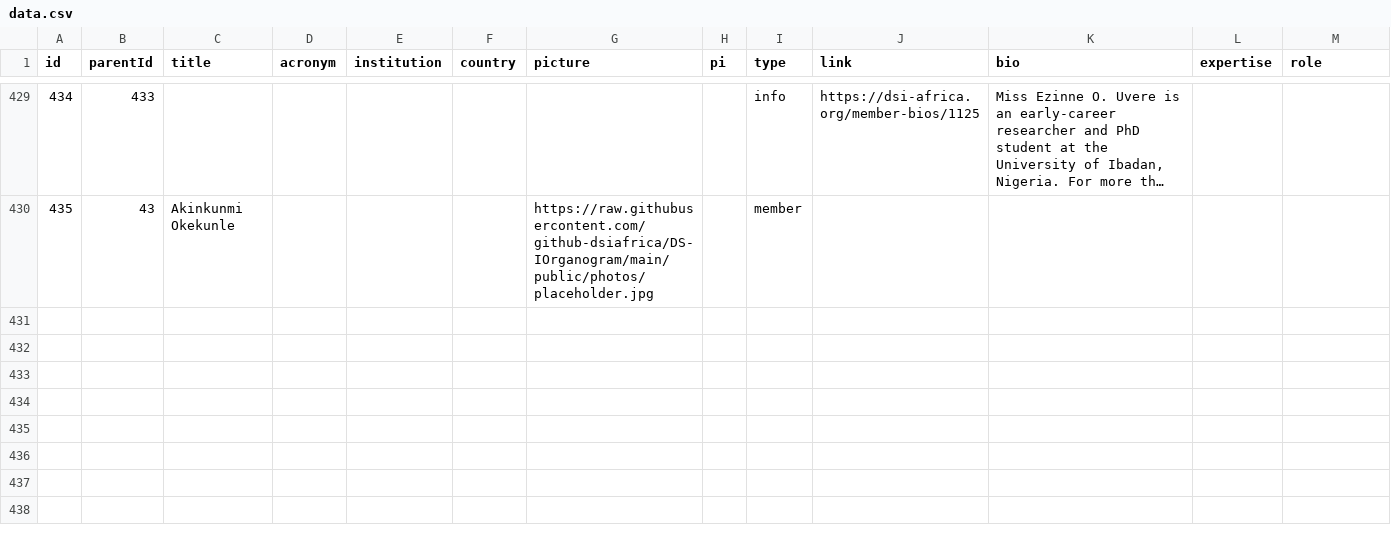
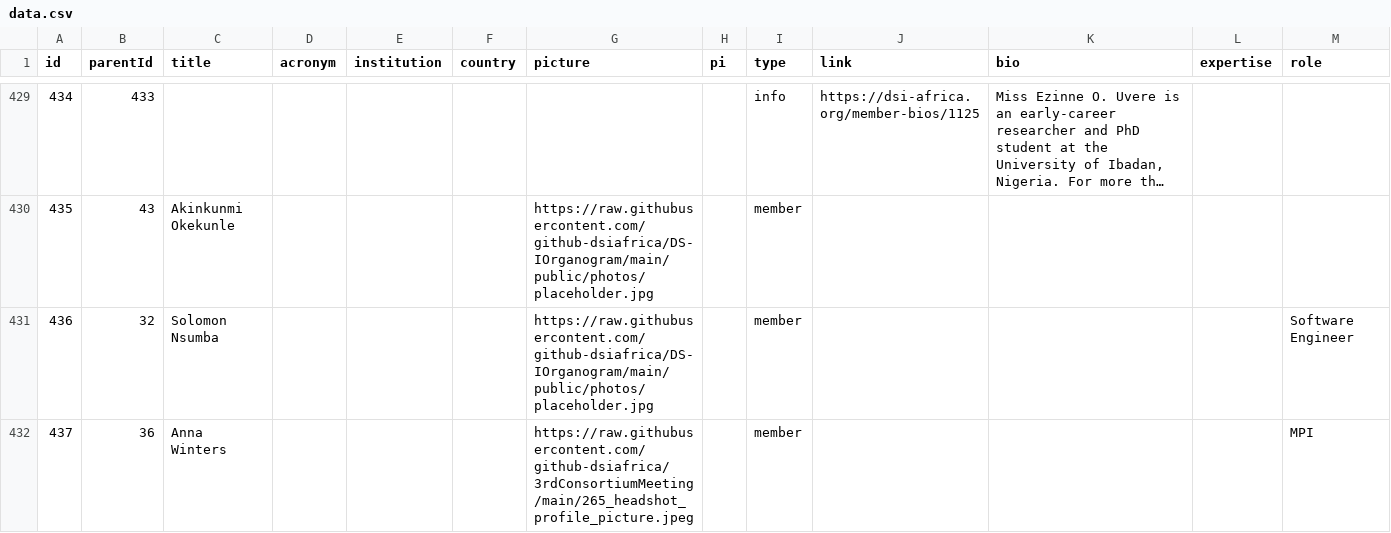
Before and after one commit to github-dsiafrica/DS-IOrganogram, a CSV file: public/data/data.csv, drawn as a sheet; only a part is shown, gaps mark what is left out; long unchanged cells end in …; the diff covers the shown part only.

Commit message:
Adds gdrs members.

```diff
--- a/public/data/data.csv
+++ b/public/data/data.csv
@@ -431 +431,3 @@ id,parentId,title,acronym,institution,country,picture,pi,type,link,bio,expertise
 435,43,Akinkunmi Okekunle,,,,https://raw.githubusercontent.com/github-dsiafrica/DS-IOrganogram/main/public/photos/placeholder.jpg,,member,,,,
+436,32,Solomon Nsumba,,,,https://raw.githubusercontent.com/github-dsiafrica/DS-IOrganogram/main/public/photos/placeholder.jpg,,member,,,,Software Engineer
+437,36,Anna Winters,,,,https://raw.githubusercontent.com/github-dsiafrica/3rdConsortiumMeeting/main/265_headshot_profile_picture.jpeg,,member,,,,MPI
```
Also changed, not shown: 1 added row elsewhere in this file.
